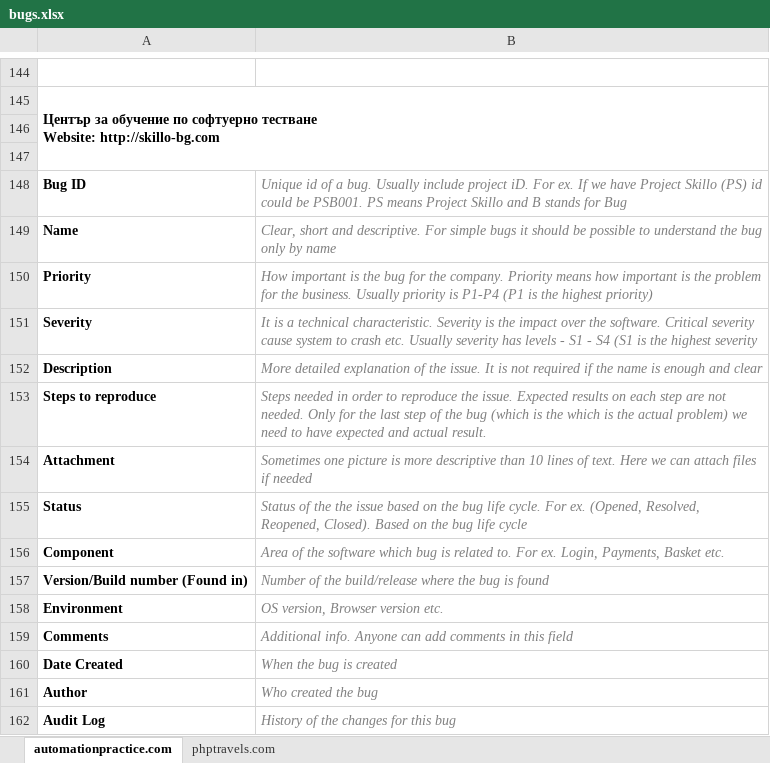
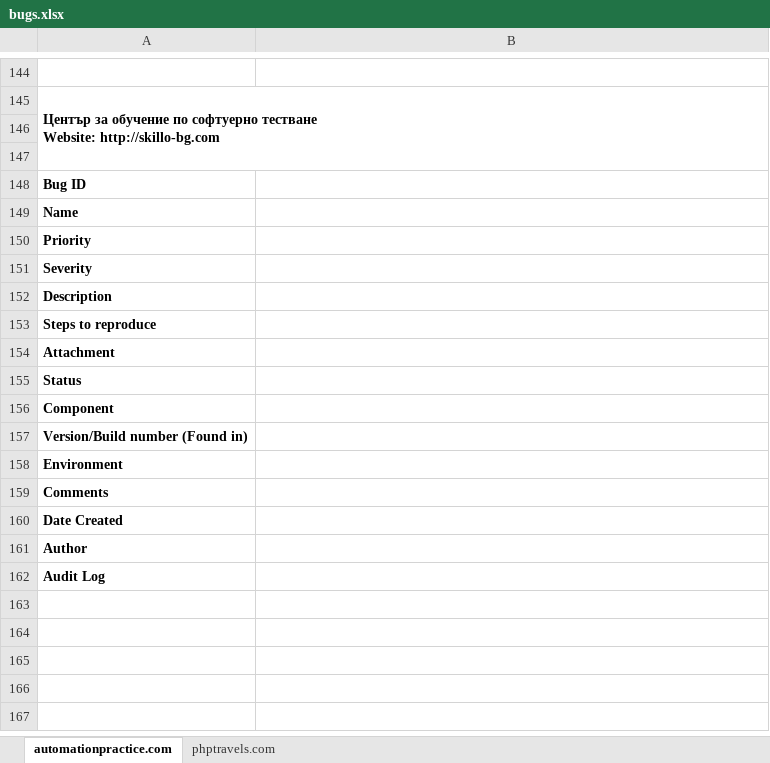
Before and after one commit to htjurkmen/softwaretesting, an Excel workbook: Koceto/Lecture08/bugs.xlsx, sheet automationpractice.com, drawn as a sheet; only a part is shown, gaps mark what is left out; values as stored, in another font and other column widths than the file's, no borders; charts and pictures not drawn; the diff covers the shown part only; the diff names each change by its address in the sheet, - before the commit and + after, or states it on an @@ line.

```diff
--- a/Koceto/Lecture08/bugs.xlsx (sheet automationpractice.com)
+++ b/Koceto/Lecture08/bugs.xlsx (sheet automationpractice.com)
-B148: Unique id of a bug. Usually include project iD. For ex. If we have Project Skillo (PS) id could be PSB001. PS means Project Skillo and B stands for Bug
+B148: (empty)
-B149: Clear, short and descriptive. For simple bugs it should be possible to understand the bug only by name
+B149: (empty)
-B150: How important is the bug for the company. Priority means how important is the problem for the business. Usually priority is P1-P4 (P1 is the highest priority)
+B150: (empty)
-B151: It is a technical characteristic. Severity is the impact over the software. Critical severity cause system to crash etc. Usually severity has levels - S1 - S4 (S1 is the highest severity
+B151: (empty)
-B152: More detailed explanation of the issue. It is not required if the name is enough and clear
+B152: (empty)
-B153: Steps needed in order to reproduce the issue. Expected results on each step are not needed. Only for the last step of the bug (which is the which is the actual problem) we need to have expected and actual result.
+B153: (empty)
-B154: Sometimes one picture is more descriptive than 10 lines of text. Here we can attach files if needed
+B154: (empty)
-B155: Status of the the issue based on the bug life cycle. For ex. (Opened, Resolved, Reopened, Closed). Based on the bug life cycle
+B155: (empty)
-B156: Area of the software which bug is related to. For ex. Login, Payments, Basket etc.
+B156: (empty)
-B157: Number of the build/release where the bug is found
+B157: (empty)
-B158: OS version, Browser version etc.
+B158: (empty)
-B159: Additional info. Anyone can add comments in this field
+B159: (empty)
-B160: When the bug is created
+B160: (empty)
-B161: Who created the bug
+B161: (empty)
-B162: History of the changes for this bug
+B162: (empty)
```
Also changed, not shown: 45 edited cells elsewhere in this sheet.
